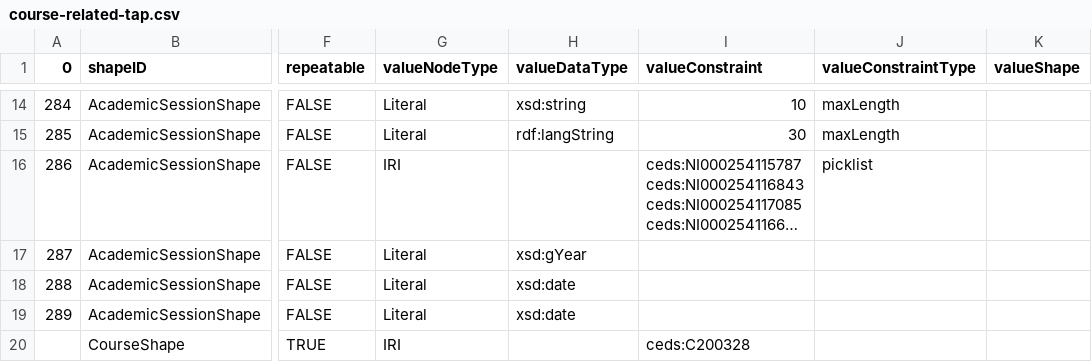
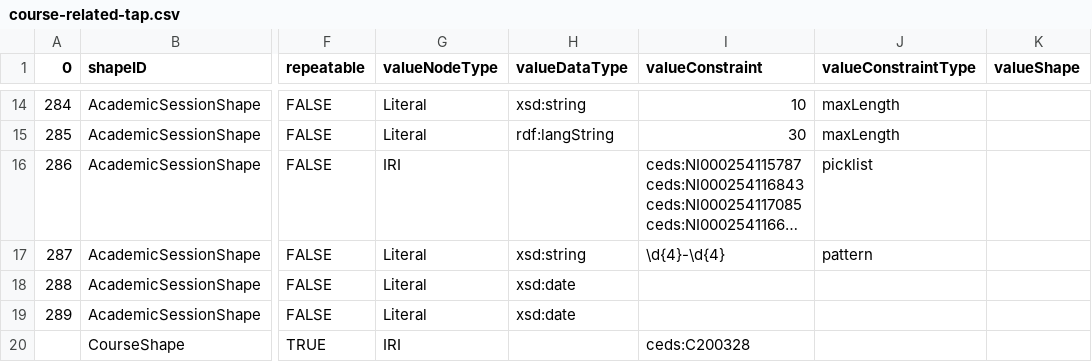
Before and after one commit to pesc-org/json-ld-transcript, a CSV file: TAP+SHACL/course-related-tap.csv, drawn as a sheet; only a part is shown, gaps mark what is left out; long unchanged cells end in …; the diff covers the shown part only; the diff names each change by its address in the sheet, - before the commit and + after, or states it on an @@ line.

```diff
--- a/TAP+SHACL/course-related-tap.csv
+++ b/TAP+SHACL/course-related-tap.csv
-H17 (valueDataType): xsd:gYear
+H17 (valueDataType): xsd:string
-I17 (valueConstraint): (empty)
+I17 (valueConstraint): \d{4}-\d{4}
-J17 (valueConstraintType): (empty)
+J17 (valueConstraintType): pattern
```
Also changed, not shown: 4 removed rows and 3 edited cells elsewhere in this file, TAP+SHACL/shapes.csv, 13 other files.
